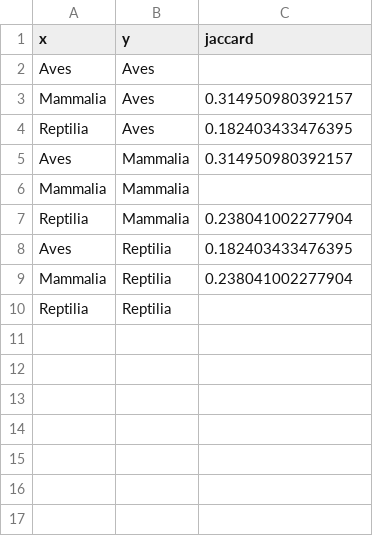
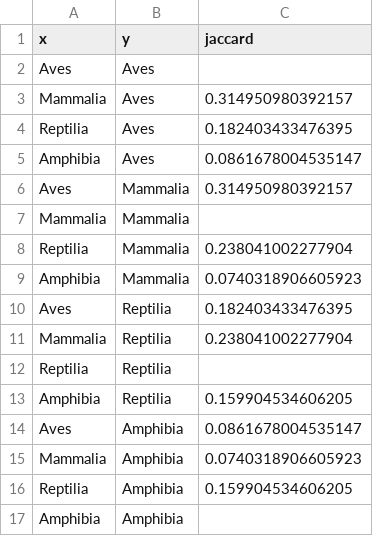
Before and after one commit to dingchenchen6/china-vertebrate-trait-biogeography, a CSV file: 04_results/tables/table_28_gap_overlap.csv, drawn as a sheet; the diff names each change by its address in the sheet, - before the commit and + after, or states it on an @@ line.

```diff
--- a/04_results/tables/table_28_gap_overlap.csv
+++ b/04_results/tables/table_28_gap_overlap.csv
+row 5: Amphibia | Aves | 0.0861678004535147
+row 9: Amphibia | Mammalia | 0.0740318906605923
+row 13: Amphibia | Reptilia | 0.159904534606205
+row 14: Aves | Amphibia | 0.0861678004535147
+row 15: Mammalia | Amphibia | 0.0740318906605923
+row 16: Reptilia | Amphibia | 0.159904534606205
+row 17: Amphibia | Amphibia
```
Also changed, not shown: 04_results/tables/table_26_pa_representation.csv, 04_results/tables/table_29_pa_matched_comparison.csv, 8 other files.
